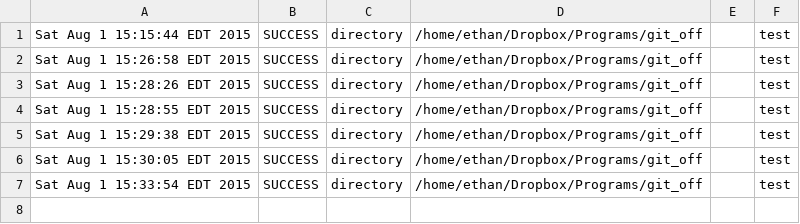
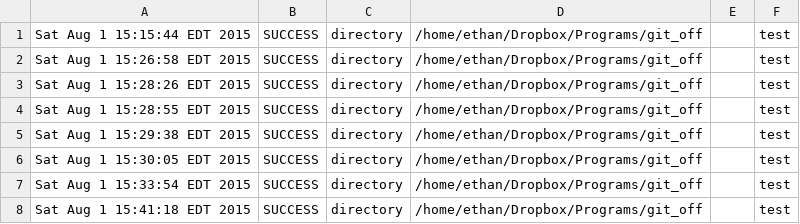
Before and after one commit to erhathaway/git_off, a CSV file: log.csv, drawn as a sheet.

Commit message:
test

```diff
--- a/log.csv
+++ b/log.csv
@@ -7 +7,2 @@ Sat Aug  1 15:30:05 EDT 2015, SUCCESS, directory, /home/ethan/Dropbox/Programs/g
 Sat Aug  1 15:33:54 EDT 2015, SUCCESS, directory, /home/ethan/Dropbox/Programs/git_off, , test
+Sat Aug  1 15:41:18 EDT 2015, SUCCESS, directory, /home/ethan/Dropbox/Programs/git_off, , test
```
Also changed, not shown: 1 other file.
